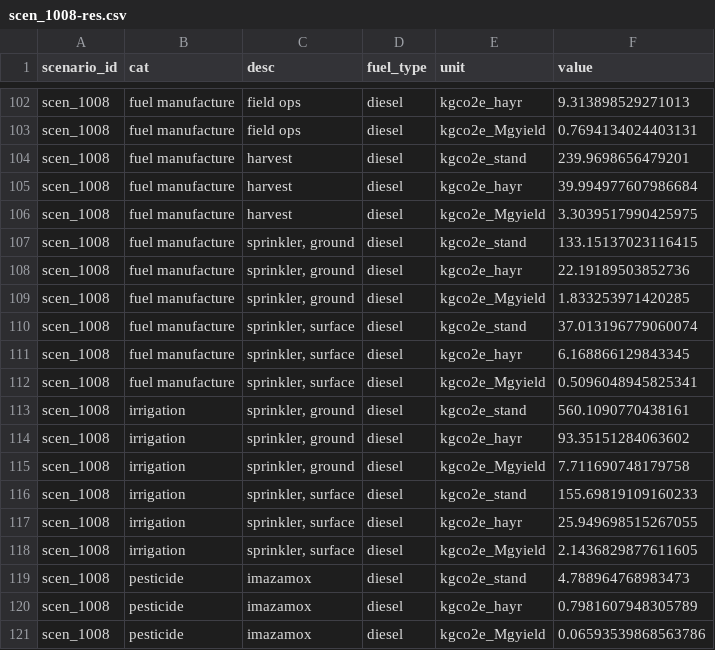
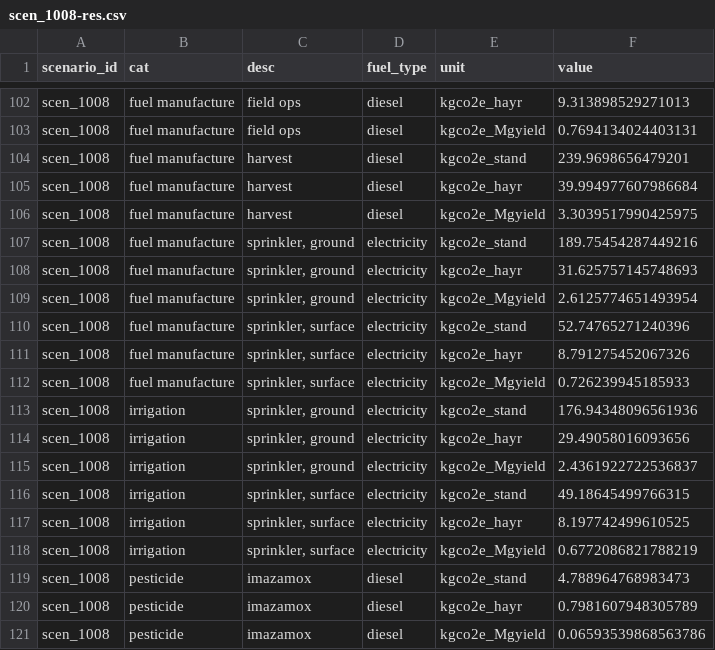
Before and after one commit to vanichols/alfalfa, a CSV file: R/data_out/scen_1008-res.csv, drawn as a sheet; only a part is shown, gaps mark what is left out; the diff covers the shown part only.

```diff
--- a/R/data_out/scen_1008-res.csv
+++ b/R/data_out/scen_1008-res.csv
@@ -106,14 +106,14 @@ scen_1008,fuel manufacture,harvest,diesel,kgco2e_hayr,39.994977607986684
 scen_1008,fuel manufacture,harvest,diesel,kgco2e_Mgyield,3.3039517990425975
-scen_1008,fuel manufacture,"sprinkler, ground",diesel,kgco2e_stand,133.15137023116415
-scen_1008,fuel manufacture,"sprinkler, ground",diesel,kgco2e_hayr,22.19189503852736
-scen_1008,fuel manufacture,"sprinkler, ground",diesel,kgco2e_Mgyield,1.833253971420285
-scen_1008,fuel manufacture,"sprinkler, surface",diesel,kgco2e_stand,37.013196779060074
-scen_1008,fuel manufacture,"sprinkler, surface",diesel,kgco2e_hayr,6.168866129843345
-scen_1008,fuel manufacture,"sprinkler, surface",diesel,kgco2e_Mgyield,0.5096048945825341
-scen_1008,irrigation,"sprinkler, ground",diesel,kgco2e_stand,560.1090770438161
-scen_1008,irrigation,"sprinkler, ground",diesel,kgco2e_hayr,93.35151284063602
-scen_1008,irrigation,"sprinkler, ground",diesel,kgco2e_Mgyield,7.711690748179758
-scen_1008,irrigation,"sprinkler, surface",diesel,kgco2e_stand,155.69819109160233
-scen_1008,irrigation,"sprinkler, surface",diesel,kgco2e_hayr,25.949698515267055
-scen_1008,irrigation,"sprinkler, surface",diesel,kgco2e_Mgyield,2.1436829877611605
+scen_1008,fuel manufacture,"sprinkler, ground",electricity,kgco2e_stand,189.75454287449216
+scen_1008,fuel manufacture,"sprinkler, ground",electricity,kgco2e_hayr,31.625757145748693
+scen_1008,fuel manufacture,"sprinkler, ground",electricity,kgco2e_Mgyield,2.6125774651493954
+scen_1008,fuel manufacture,"sprinkler, surface",electricity,kgco2e_stand,52.74765271240396
+scen_1008,fuel manufacture,"sprinkler, surface",electricity,kgco2e_hayr,8.791275452067326
+scen_1008,fuel manufacture,"sprinkler, surface",electricity,kgco2e_Mgyield,0.726239945185933
+scen_1008,irrigation,"sprinkler, ground",electricity,kgco2e_stand,176.94348096561936
+scen_1008,irrigation,"sprinkler, ground",electricity,kgco2e_hayr,29.49058016093656
+scen_1008,irrigation,"sprinkler, ground",electricity,kgco2e_Mgyield,2.4361922722536837
+scen_1008,irrigation,"sprinkler, surface",electricity,kgco2e_stand,49.18645499766315
+scen_1008,irrigation,"sprinkler, surface",electricity,kgco2e_hayr,8.197742499610525
+scen_1008,irrigation,"sprinkler, surface",electricity,kgco2e_Mgyield,0.6772086821788219
 scen_1008,pesticide,imazamox,diesel,kgco2e_stand,4.788964768983473
```
Also changed, not shown: 48 edited cells elsewhere in this file, R/data_in/scenbyhand_scenario-key.csv, R/data_scens-notouch/scen_1008.csv, 20 other files.
